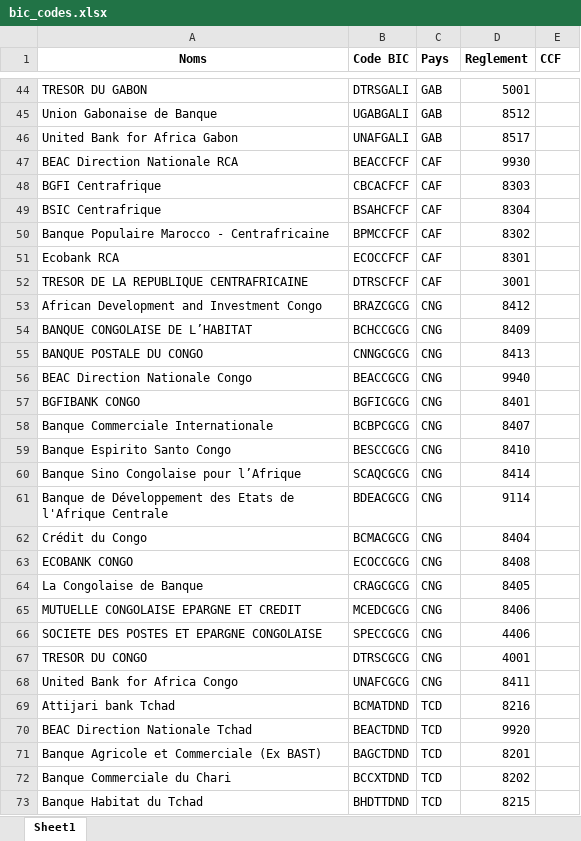
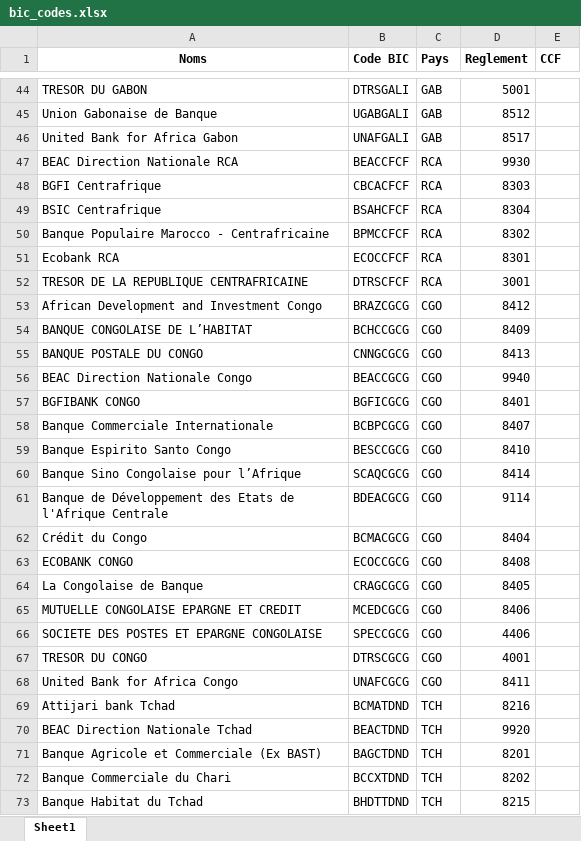
Before and after one commit to armandngoupeyou-cloud/Swift_Extractor_PDF, an Excel workbook: data/bic_codes.xlsx, sheet Sheet1, drawn as a sheet; only a part is shown, gaps mark what is left out; values as stored, in another font and other column widths than the file's, no borders; the diff covers the shown part only; the diff names each change by its address in the sheet, - before the commit and + after, or states it on an @@ line.

Commit message:
fix: correction extraction donneur d'ordre MT103/MT202
- Support format court CCF
- Exclusion faux positifs BIC
- Mise à jour bic_codes.xlsx

```diff
--- a/data/bic_codes.xlsx (sheet Sheet1)
+++ b/data/bic_codes.xlsx (sheet Sheet1)
-C47:C52 (Pays): CAF
+C47:C52 (Pays): RCA
-C53:C68 (Pays): CNG
+C53:C68 (Pays): CGO
-C69:C73 (Pays): TCD
+C69:C73 (Pays): TCH
```
Also changed, not shown: 46 edited cells elsewhere in this sheet.
